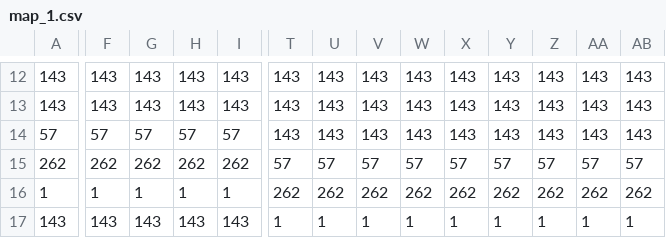
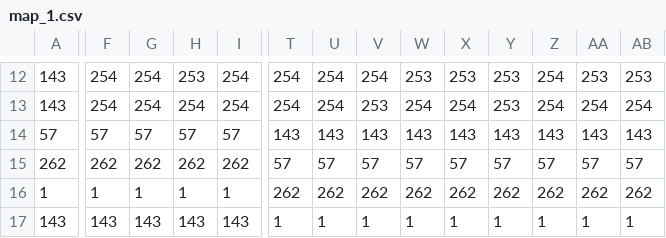
Before and after one commit to profile-2/flare_ensign, a CSV file: assets/map_1.csv, drawn as a sheet; only a part is shown, gaps mark what is left out; the diff covers the shown part only; the diff names each change by its address in the sheet, - before the commit and + after, or states it on an @@ line.

```diff
--- a/assets/map_1.csv
+++ b/assets/map_1.csv
-F12:F13: 143
+F12:F13: 254
-G12:G13: 143
+G12:G13: 254
-H12: 143
+H12: 253
-I12:I13: 143
+I12:I13: 254
-T12:T13: 143
+T12:T13: 254
-U12:U13: 143
+U12:U13: 254
-V12: 143
+V12: 254
-W12: 143
+W12: 253
-X12: 143
+X12: 253
-Y12:Y13: 143
+Y12:Y13: 253
-Z12:Z13: 143
+Z12:Z13: 254
-AA12: 143
+AA12: 253
-AB12: 143
+AB12: 253
-H13: 143
+H13: 254
-V13: 143
+V13: 253
-W13: 143
+W13: 254
-X13: 143
+X13: 254
-AA13: 143
+AA13: 254
-AB13: 143
+AB13: 254
```
Also changed, not shown: 172 edited cells elsewhere in this file, 8 other files.
